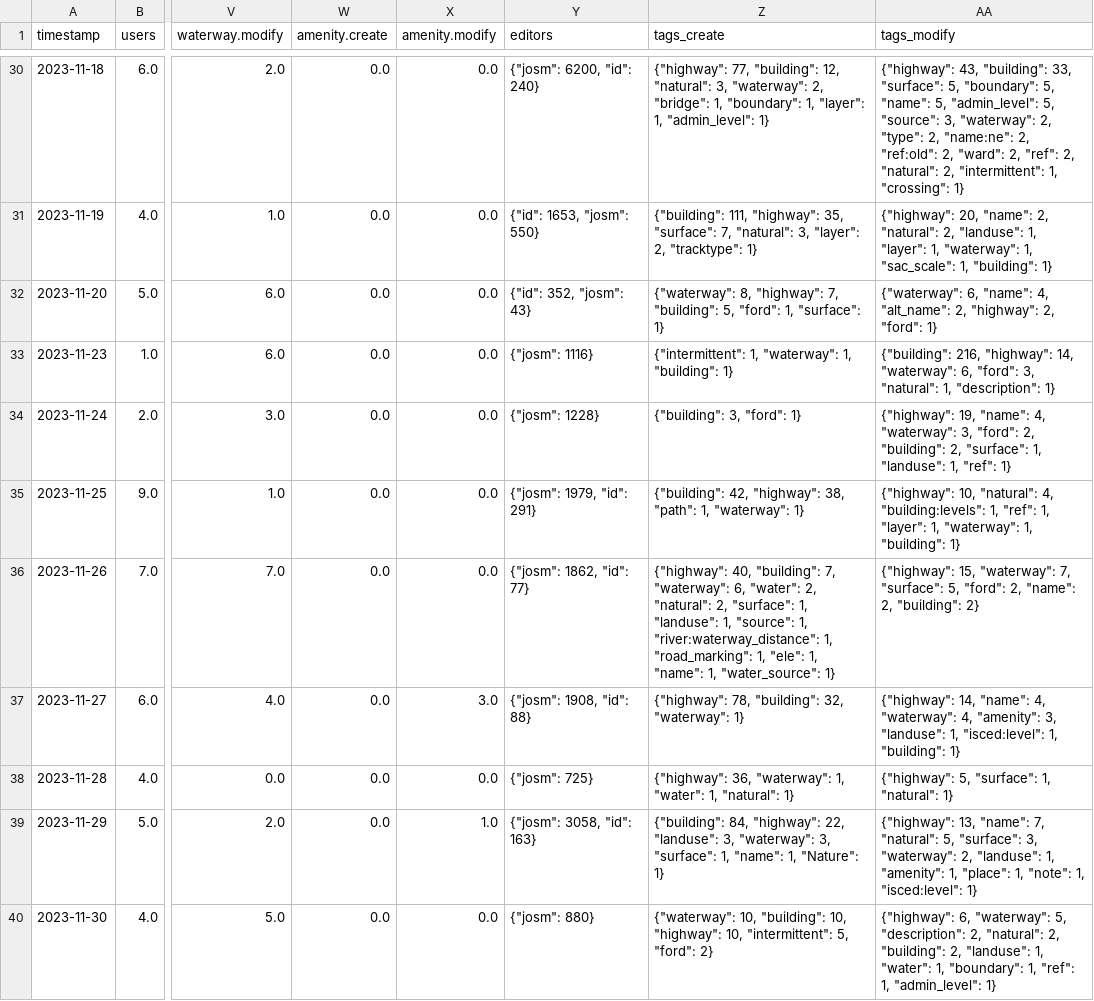
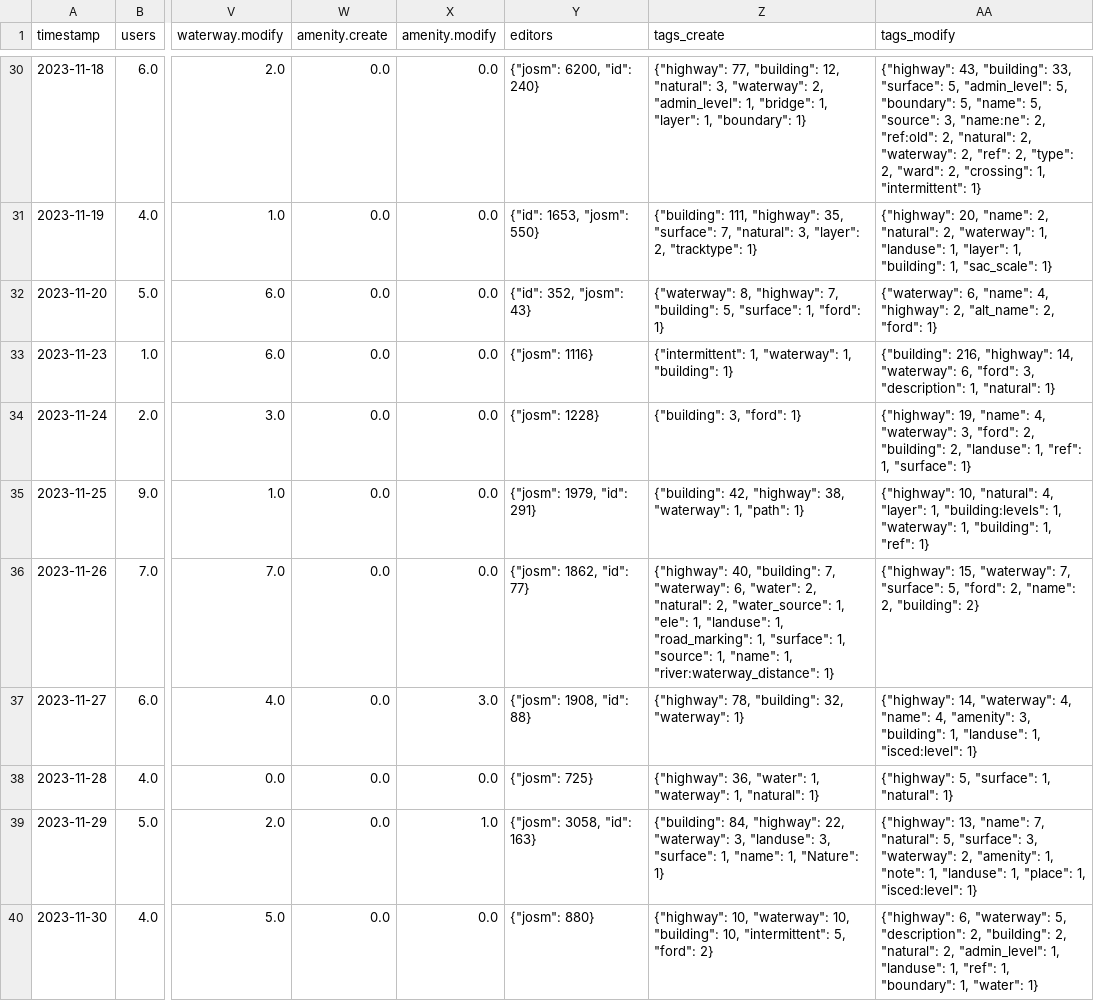
Before and after one commit to kshitij-raj-sharma/OSMSG-stats, a CSV file: stats/SNRMPNepal/Every2days/stats_summary.csv, drawn as a sheet; only a part is shown, gaps mark what is left out; the diff covers the shown part only; the diff names each change by its address in the sheet, - before the commit and + after, or states it on an @@ line.

```diff
--- a/stats/SNRMPNepal/Every2days/stats_summary.csv
+++ b/stats/SNRMPNepal/Every2days/stats_summary.csv
-Z30 (tags_create): …"waterway": 2, "bridge": 1, "boundary": 1, "layer": 1, "admin_level": 1}
+Z30 (tags_create): …"waterway": 2, "admin_level": 1, "bridge": 1, "layer": 1, "boundary": 1}
-AA30 (tags_modify): …"surface": 5, "boundary": 5, "name": 5, "admin_level": 5, "source": 3, "waterway": 2, "type": 2, "name:ne": 2, "ref:old": 2, "ward": 2, "ref": 2, "natural": 2, "intermittent": 1, "crossing": 1}
+AA30 (tags_modify): …"surface": 5, "admin_level": 5, "boundary": 5, "name": 5, "source": 3, "name:ne": 2, "ref:old": 2, "natural": 2, "waterway": 2, "ref": 2, "type": 2, "ward": 2, "crossing": 1, "intermittent": 1}
-AA31 (tags_modify): …"natural": 2, "landuse": 1, "layer": 1, "waterway": 1, "sac_scale": 1, "building": 1}
+AA31 (tags_modify): …"natural": 2, "waterway": 1, "landuse": 1, "layer": 1, "building": 1, "sac_scale": 1}
-Z32 (tags_create): …"building": 5, "ford": 1, "surface": 1}
+Z32 (tags_create): …"building": 5, "surface": 1, "ford": 1}
-AA32 (tags_modify): …"name": 4, "alt_name": 2, "highway": 2, "ford":…
+AA32 (tags_modify): …"name": 4, "highway": 2, "alt_name": 2, "ford":…
-AA33 (tags_modify): …"ford": 3, "natural": 1, "description": 1}
+AA33 (tags_modify): …"ford": 3, "description": 1, "natural": 1}
-AA34 (tags_modify): …"building": 2, "surface": 1, "landuse": 1, "ref": 1}
+AA34 (tags_modify): …"building": 2, "landuse": 1, "ref": 1, "surface": 1}
-Z35 (tags_create): …"highway": 38, "path": 1, "waterway": 1}
+Z35 (tags_create): …"highway": 38, "waterway": 1, "path": 1}
-AA35 (tags_modify): …"natural": 4, "building:levels": 1, "ref": 1, "layer": 1, "waterway": 1, "building": 1}
+AA35 (tags_modify): …"natural": 4, "layer": 1, "building:levels": 1, "waterway": 1, "building": 1, "ref": 1}
-Z36 (tags_create): …"natural": 2, "surface": 1, "landuse": 1, "source": 1, "river:waterway_distance": 1, "road_marking": 1, "ele": 1, "name": 1, "water_source": 1}
+Z36 (tags_create): …"natural": 2, "water_source": 1, "ele": 1, "landuse": 1, "road_marking": 1, "surface": 1, "source": 1, "name": 1, "river:waterway_distance": 1}
-AA37 (tags_modify): {"highway": 14, "name": 4, "waterway": 4, "amenity": 3, "landuse": 1, "isced:level": 1, "building": 1}
+AA37 (tags_modify): {"highway": 14, "waterway": 4, "name": 4, "amenity": 3, "building": 1, "landuse": 1, "isced:level": 1}
-Z38 (tags_create): {"highway": 36, "waterway": 1, "water": 1, "natural":…
+Z38 (tags_create): {"highway": 36, "water": 1, "waterway": 1, "natural":…
-Z39 (tags_create): …"highway": 22, "landuse": 3, "waterway": 3, "surface":…
+Z39 (tags_create): …"highway": 22, "waterway": 3, "landuse": 3, "surface":…
-AA39 (tags_modify): …"waterway": 2, "landuse": 1, "amenity": 1, "place": 1, "note": 1, "isced:level":…
+AA39 (tags_modify): …"waterway": 2, "amenity": 1, "note": 1, "landuse": 1, "place": 1, "isced:level":…
-Z40 (tags_create): {"waterway": 10, "building": 10, "highway": 10, "intermittent":…
+Z40 (tags_create): {"highway": 10, "waterway": 10, "building": 10, "intermittent":…
-AA40 (tags_modify): …"description": 2, "natural": 2, "building": 2, "landuse": 1, "water": 1, "boundary": 1, "ref": 1, "admin_level": 1}
+AA40 (tags_modify): …"description": 2, "building": 2, "natural": 2, "admin_level": 1, "landuse": 1, "ref": 1, "boundary": 1, "water": 1}
```
Also changed, not shown: 2 added rows and 51 edited cells elsewhere in this file, stats/SNRMPNepal/Every2days/stats.csv, 6 other files.
